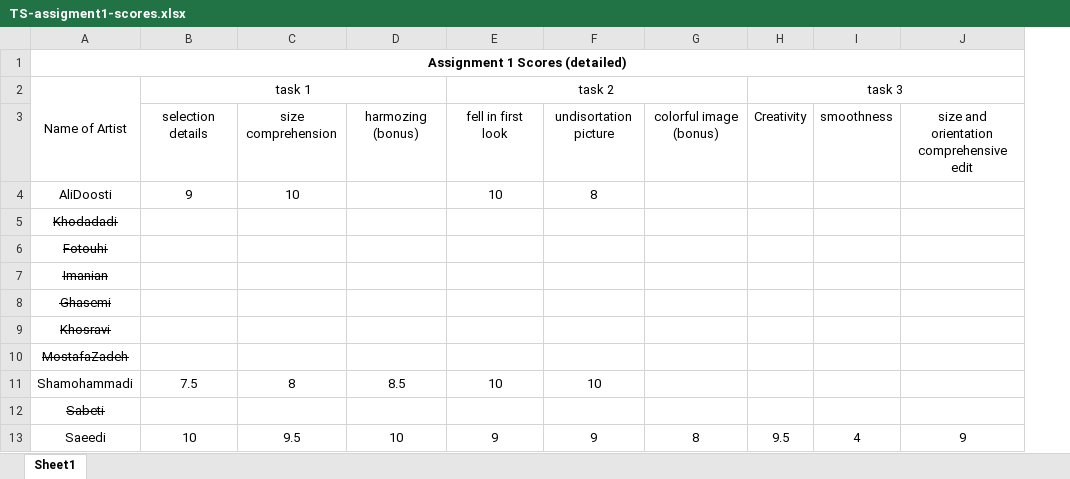
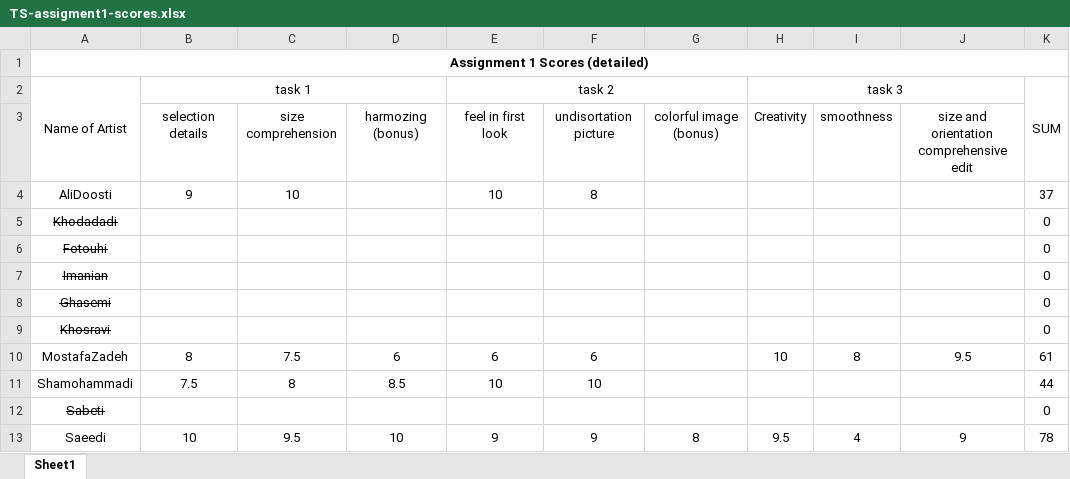
Before and after one commit to anjrzdgn/GraphicDesign_TechStack_2025, an Excel workbook: Assignment1/TS-assigment1-scores.xlsx, sheet Sheet1, drawn as a sheet; values as stored, in another font and other column widths than the file's, no borders; charts and pictures not drawn; the diff names each change by its address in the sheet, - before the commit and + after, or states it on an @@ line.

Commit message:
update: assigment1 scores

```diff
--- a/Assignment1/TS-assigment1-scores.xlsx (sheet Sheet1)
+++ b/Assignment1/TS-assigment1-scores.xlsx (sheet Sheet1)
+column K (SUM), rows 4-13: 37 | 0 | 0 | 0 | 0 | 0 | 61 | 44 | 0 | 78
-E3 (task 2): fell in first look
+E3 (task 2): feel in first look
-A10 strikethrough: on
+A10 strikethrough: off
-B10 (task 1): (empty)
+B10 (task 1): 8
-C10: (empty)
+C10: 7.5
-D10: (empty)
+D10: 6
-E10 (task 2): (empty)
+E10 (task 2): 6
-F10: (empty)
+F10: 6
-H10 (task 3): (empty)
+H10 (task 3): 10
-I10: (empty)
+I10: 8
-J10: (empty)
+J10: 9.5
```
Also changed, not shown: charts or pictures.
